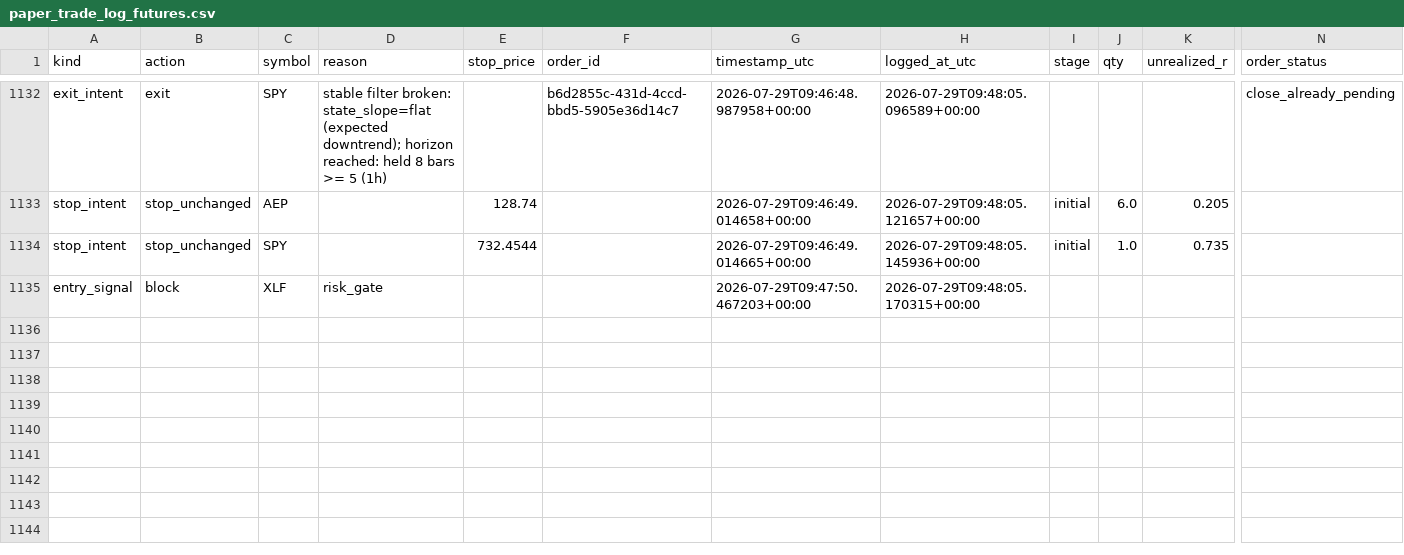
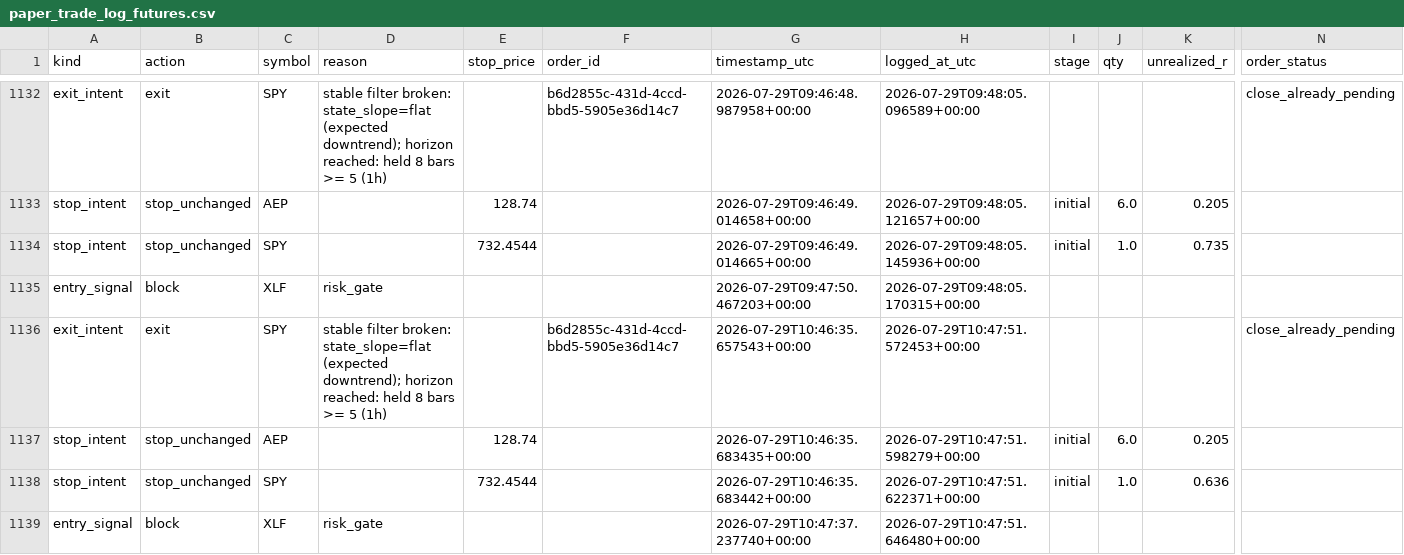
Before and after one commit to 6ixtyn9-sudo/Price, a CSV file: localdata/paper_trade_log_futures.csv, drawn as a sheet; only a part is shown, gaps mark what is left out; rows hold the shown columns only; the diff names each change by its address in the sheet, - before the commit and + after, or states it on an @@ line.

```diff
--- a/localdata/paper_trade_log_futures.csv
+++ b/localdata/paper_trade_log_futures.csv
+row 1136: exit_intent | exit | SPY | stable filter broken: state_slope=flat (expected downtrend); horizon reached: held 8 bars >= 5 (1h) |  | b6d2855c-431d-4ccd-bbd5-5905e36d14c7 | 2026-07-29T10:46:35.657543+00:00 | 2026-07-29T10:47:51.572453+00:00 |  |  |  | close_already_pending
+row 1137: stop_intent | stop_unchanged | AEP |  | 128.74 |  | 2026-07-29T10:46:35.683435+00:00 | 2026-07-29T10:47:51.598279+00:00 | initial | 6.0 | 0.205
+row 1138: stop_intent | stop_unchanged | SPY |  | 732.4544 |  | 2026-07-29T10:46:35.683442+00:00 | 2026-07-29T10:47:51.622371+00:00 | initial | 1.0 | 0.636
+row 1139: entry_signal | block | XLF | risk_gate |  |  | 2026-07-29T10:47:37.237740+00:00 | 2026-07-29T10:47:51.646480+00:00
```
Also changed, not shown: localdata/trade_journal_futures.csv.
